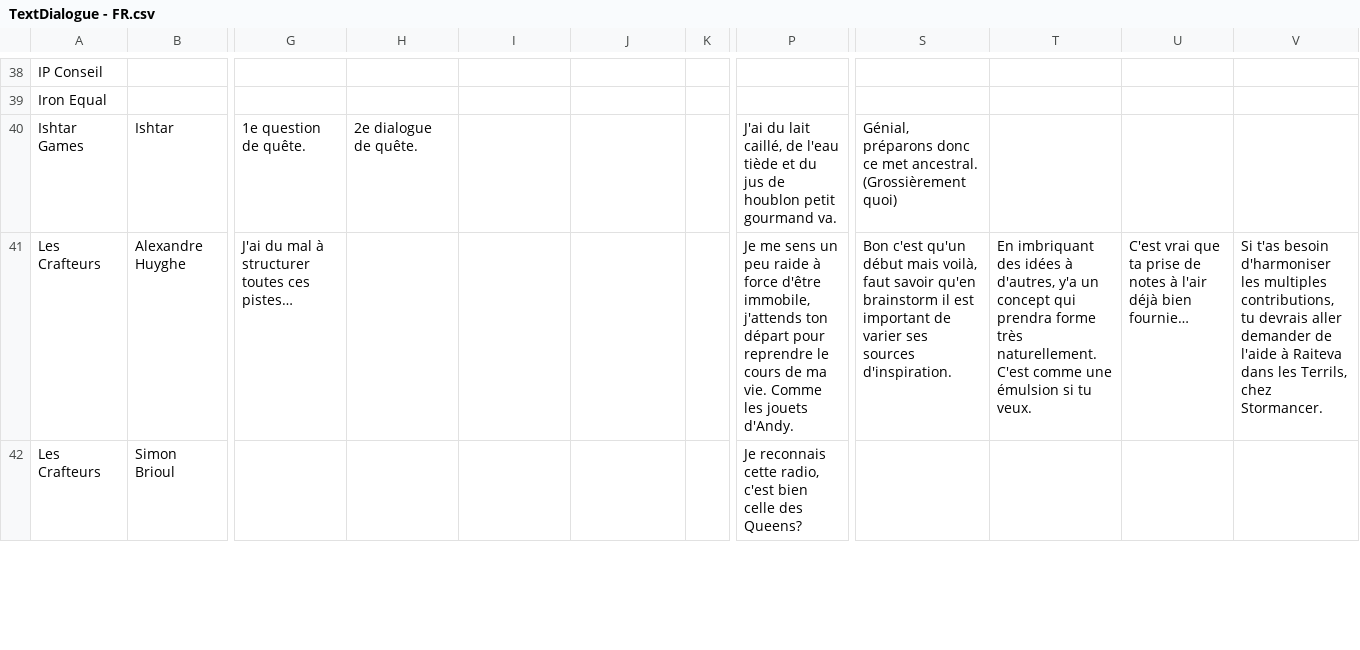
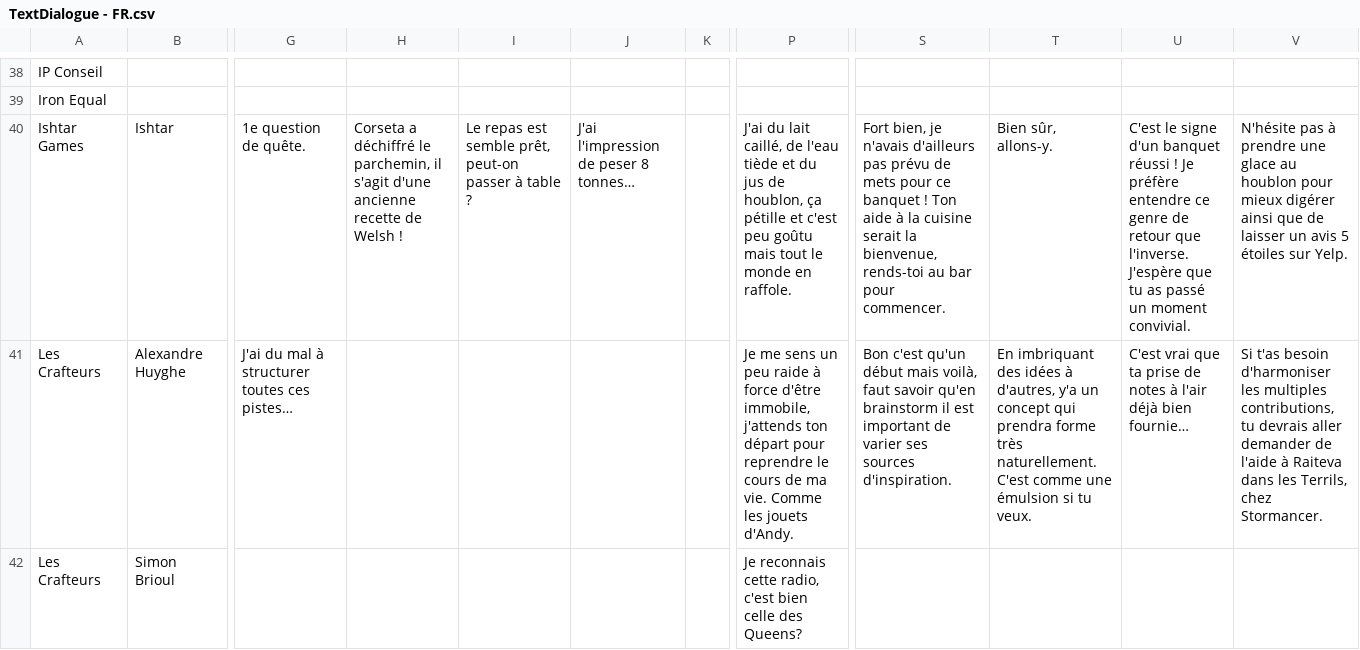
Before and after one commit to SophieMaleval/Projet_Game-IN, a CSV file: Projet_GAMEIN/Assets/Textes/TextDialogue - FR.csv, drawn as a sheet; only a part is shown, gaps mark what is left out; the diff names each change by its address in the sheet, - before the commit and + after, or states it on an @@ line.

```diff
--- a/Projet_GAMEIN/Assets/Textes/TextDialogue - FR.csv
+++ b/Projet_GAMEIN/Assets/Textes/TextDialogue - FR.csv
-H40: 2e dialogue de quête.
+H40: Corseta a déchiffré le parchemin, il s'agit d'une ancienne recette de Welsh !
-I40: (empty)
+I40: Le repas est semble prêt, peut-on passer à table ?
-J40: (empty)
+J40: J'ai l'impression de peser 8 tonnes…
-P40: …jus de houblon petit gourmand va.
+P40: …jus de houblon, ça pétille et c'est peu goûtu mais tout le monde en raffole.
-S40: Génial, préparons donc ce met ancestral. (Grossièrement quoi)
+S40: Fort bien, je n'avais d'ailleurs pas prévu de mets pour ce banquet ! Ton aide à la cuisine serait la bienvenue, rends-toi au bar pour commencer.
-T40: (empty)
+T40: Bien sûr, allons-y.
-U40: (empty)
+U40: C'est le signe d'un banquet réussi ! Je préfère entendre ce genre de retour que l'inverse. J'espère que tu as passé un moment convivial.
-V40: (empty)
+V40: N'hésite pas à prendre une glace au houblon pour mieux digérer ainsi que de laisser un avis 5 étoiles sur Yelp.
```
Also changed, not shown: Projet_GAMEIN/Assets/Textes/TextDialogue - EN.csv, Projet_GAMEIN/Assets/Textes/TextQuest.csv, 2 other files.
